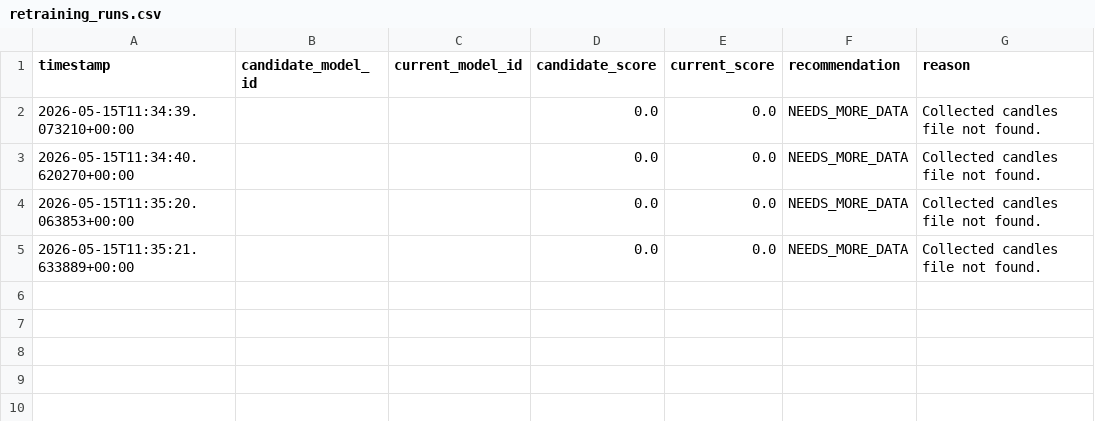
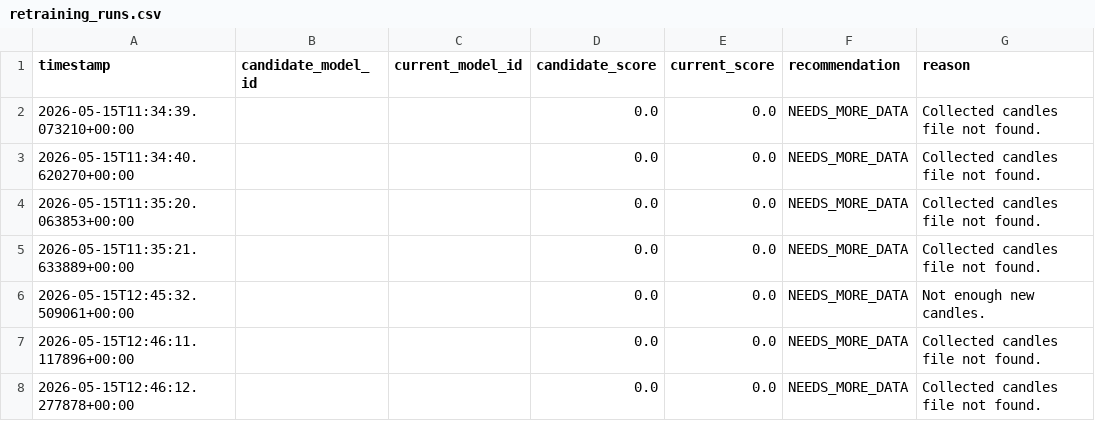
Before and after one commit to yeda07/BOT-TRADING-YEDA, a CSV file: bot-trading/data/logs/retraining_runs.csv, drawn as a sheet.

```diff
--- a/bot-trading/data/logs/retraining_runs.csv
+++ b/bot-trading/data/logs/retraining_runs.csv
@@ -5 +5,4 @@ timestamp,candidate_model_id,current_model_id,candidate_score,current_score,reco
 2026-05-15T11:35:21.633889+00:00,,,0.0,0.0,NEEDS_MORE_DATA,Collected candles file not found.
+2026-05-15T12:45:32.509061+00:00,,,0.0,0.0,NEEDS_MORE_DATA,Not enough new candles.
+2026-05-15T12:46:11.117896+00:00,,,0.0,0.0,NEEDS_MORE_DATA,Collected candles file not found.
+2026-05-15T12:46:12.277878+00:00,,,0.0,0.0,NEEDS_MORE_DATA,Collected candles file not found.
```
Also changed, not shown: 6 other files.
